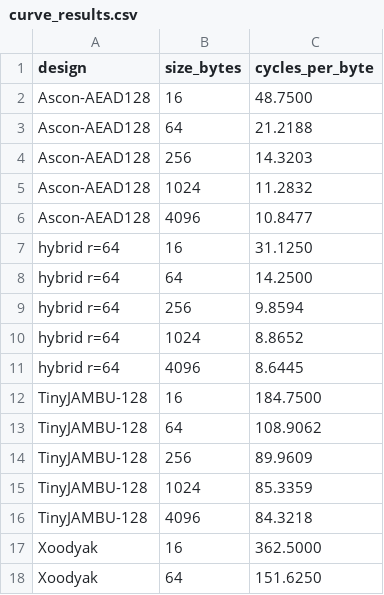
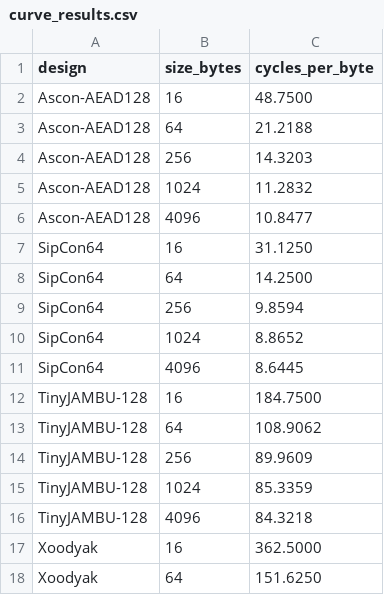
Before and after one commit to kaushal-shinde/hybrid_ascon, a CSV file: software/curve_results.csv, drawn as a sheet; only a part is shown.

```diff
--- a/software/curve_results.csv
+++ b/software/curve_results.csv
@@ -6,7 +6,7 @@ Ascon-AEAD128,1024,11.2832
 Ascon-AEAD128,4096,10.8477
-hybrid r=64,16,31.1250
-hybrid r=64,64,14.2500
-hybrid r=64,256,9.8594
-hybrid r=64,1024,8.8652
-hybrid r=64,4096,8.6445
+SipCon64,16,31.1250
+SipCon64,64,14.2500
+SipCon64,256,9.8594
+SipCon64,1024,8.8652
+SipCon64,4096,8.6445
 TinyJAMBU-128,16,184.7500
```
Also changed, not shown: flow/sky130_results.csv, flow/vivado_results.csv, 44 other files.
